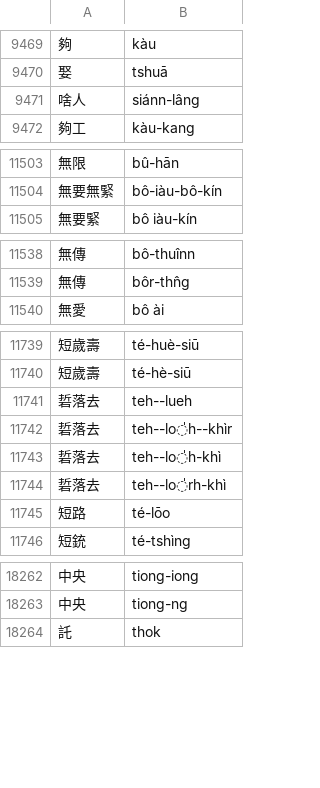
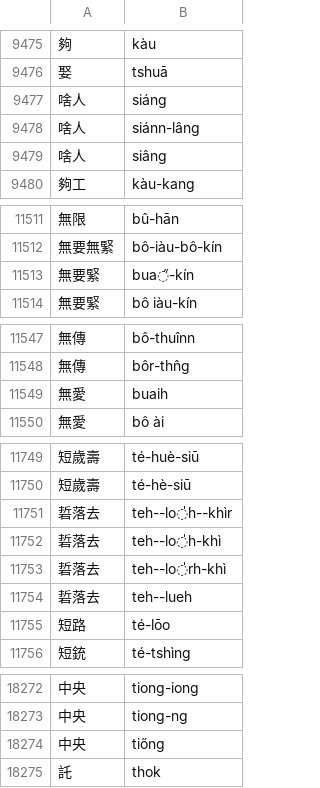
Before and after one commit to nrchan/TaigiWordlist, a CSV file: TaigiDatabase.csv, drawn as a sheet; only a part is shown, gaps mark what is left out; the diff covers the shown part only.

```diff
--- a/TaigiDatabase.csv
+++ b/TaigiDatabase.csv
@@ -9470,3 +9476,5 @@
 娶,tshuā
+啥人,siáng
 啥人,siánn-lâng
+啥人,siâng
 夠工,kàu-kang
@@ -11504,2 +11512,3 @@
 無要無緊,bô-iàu-bô-kín
+無要緊,bua̋-kín
 無要緊,bô iàu-kín
@@ -11539,2 +11548,3 @@
 無傳,bôr-thn̂g
+無愛,buaih
 無愛,bô ài
@@ -11740,3 +11750,2 @@
 短歲壽,té-hè-siū
-硩落去,teh--lueh
 硩落去,teh--lo̍h--khìr
@@ -11744,2 +11753,3 @@
 硩落去,teh--lo̍rh-khì
+硩落去,teh--lueh
 短路,té-lōo
@@ -18263,2 +18273,3 @@
 中央,tiong-ng
+中央,tiőng
 託,thok
```
Also changed, not shown: 15 added rows and 3 moved rows elsewhere in this file, 1 other file.
